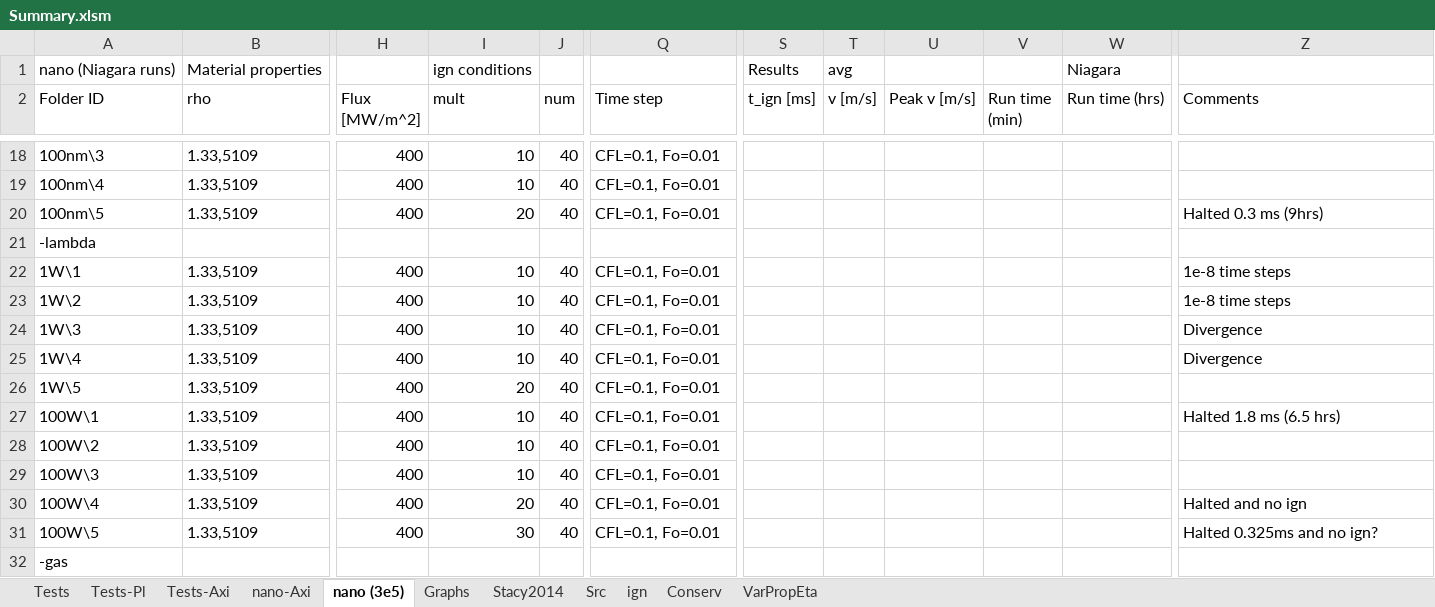
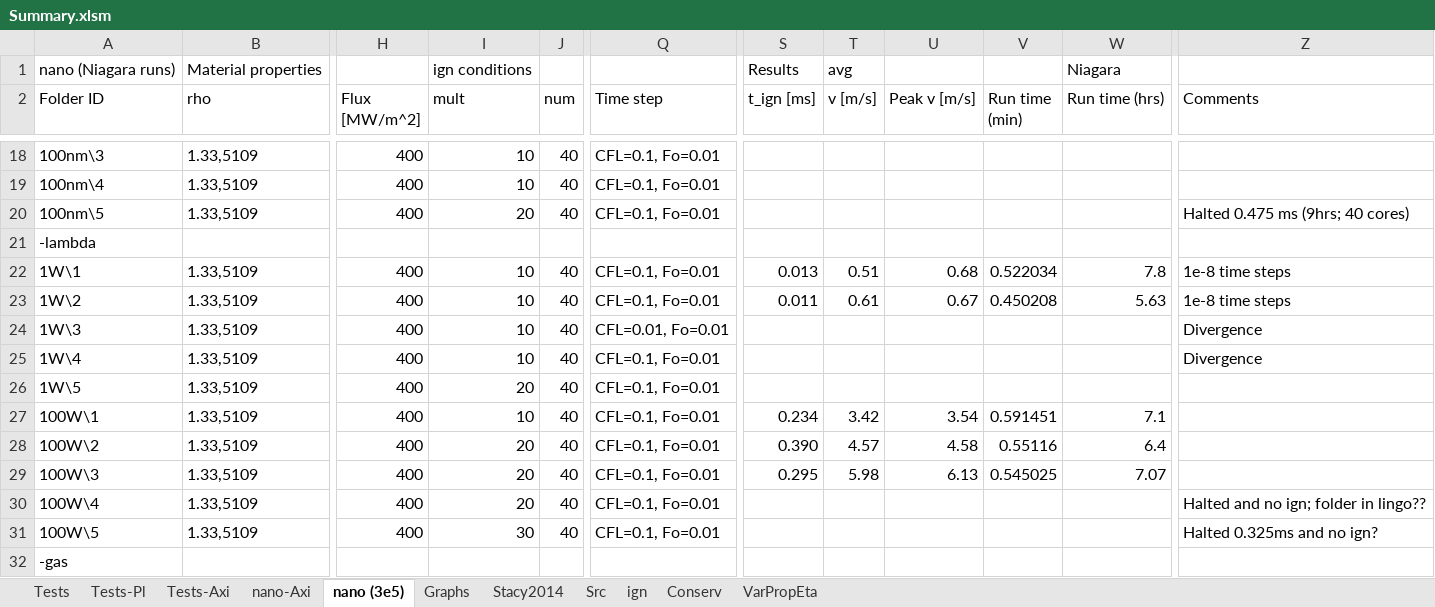
Before and after one commit to jmreppsUWGrad/2D-Nanothermite-data, an Excel workbook: Summary.xlsm, sheet nano (3e5), drawn as a sheet; only a part is shown, gaps mark what is left out; values as stored, in another font and other column widths than the file's, no cell formats; charts and pictures not drawn; the diff covers the shown part only; the diff names each change by its address in the sheet, - before the commit and + after, or states it on an @@ line.

Commit message:
Spreadsheet: sync

```diff
--- a/Summary.xlsm (sheet nano (3e5))
+++ b/Summary.xlsm (sheet nano (3e5))
-Z20 (Comments): Halted 0.3 ms (9hrs)
+Z20 (Comments): Halted 0.475 ms (9hrs; 40 cores)
-S22 (t_ign [ms]): (empty)
+S22 (t_ign [ms]): 0.013
-T22 (v [m/s]): (empty)
+T22 (v [m/s]): 0.51
-U22 (Peak v [m/s]): (empty)
+U22 (Peak v [m/s]): 0.68
-V22 (Run time (min)): (empty)
+V22 (Run time (min)): 0.522034
-W22 (Run time (hrs)): (empty)
+W22 (Run time (hrs)): 7.8
-S23 (t_ign [ms]): (empty)
+S23 (t_ign [ms]): 0.011
-T23 (v [m/s]): (empty)
+T23 (v [m/s]): 0.61
-U23 (Peak v [m/s]): (empty)
+U23 (Peak v [m/s]): 0.67
-V23 (Run time (min)): (empty)
+V23 (Run time (min)): 0.450208
-W23 (Run time (hrs)): (empty)
+W23 (Run time (hrs)): 5.63
-Q24 (Time step): CFL=0.1, Fo=0.01
+Q24 (Time step): CFL=0.01, Fo=0.01
-S27 (t_ign [ms]): (empty)
+S27 (t_ign [ms]): 0.234
-T27 (v [m/s]): (empty)
+T27 (v [m/s]): 3.42
-U27 (Peak v [m/s]): (empty)
+U27 (Peak v [m/s]): 3.54
-V27 (Run time (min)): (empty)
+V27 (Run time (min)): 0.591451
-W27 (Run time (hrs)): (empty)
+W27 (Run time (hrs)): 7.1
-Z27 (Comments): Halted 1.8 ms (6.5 hrs)
+Z27 (Comments): (empty)
-I28:I29 (mult): 10
+I28:I29 (mult): 20
-S28 (t_ign [ms]): (empty)
+S28 (t_ign [ms]): 0.390
-T28 (v [m/s]): (empty)
+T28 (v [m/s]): 4.57
-U28 (Peak v [m/s]): (empty)
+U28 (Peak v [m/s]): 4.58
-V28 (Run time (min)): (empty)
+V28 (Run time (min)): 0.55116
-W28 (Run time (hrs)): (empty)
+W28 (Run time (hrs)): 6.4
-S29 (t_ign [ms]): (empty)
+S29 (t_ign [ms]): 0.295
-T29 (v [m/s]): (empty)
+T29 (v [m/s]): 5.98
-U29 (Peak v [m/s]): (empty)
+U29 (Peak v [m/s]): 6.13
-V29 (Run time (min)): (empty)
+V29 (Run time (min)): 0.545025
-W29 (Run time (hrs)): (empty)
+W29 (Run time (hrs)): 7.07
-Z30 (Comments): Halted and no ign
+Z30 (Comments): Halted and no ign; folder in lingo??
```
Also changed, not shown: 53 edited cells elsewhere in this sheet, cell formats.
